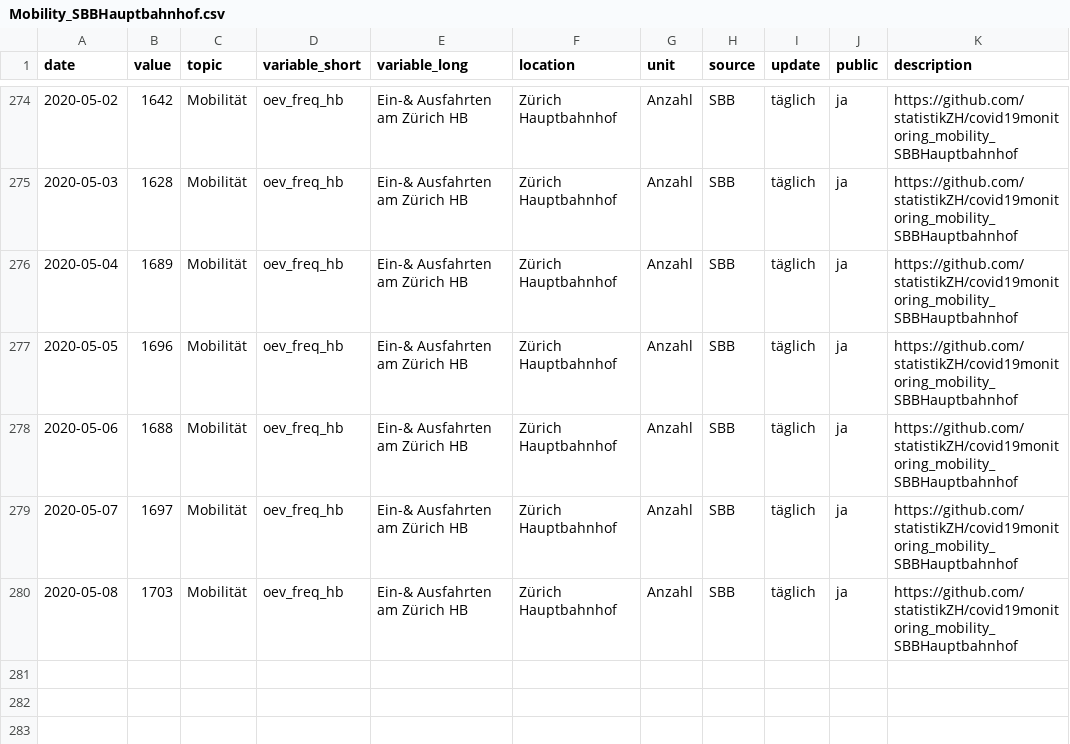
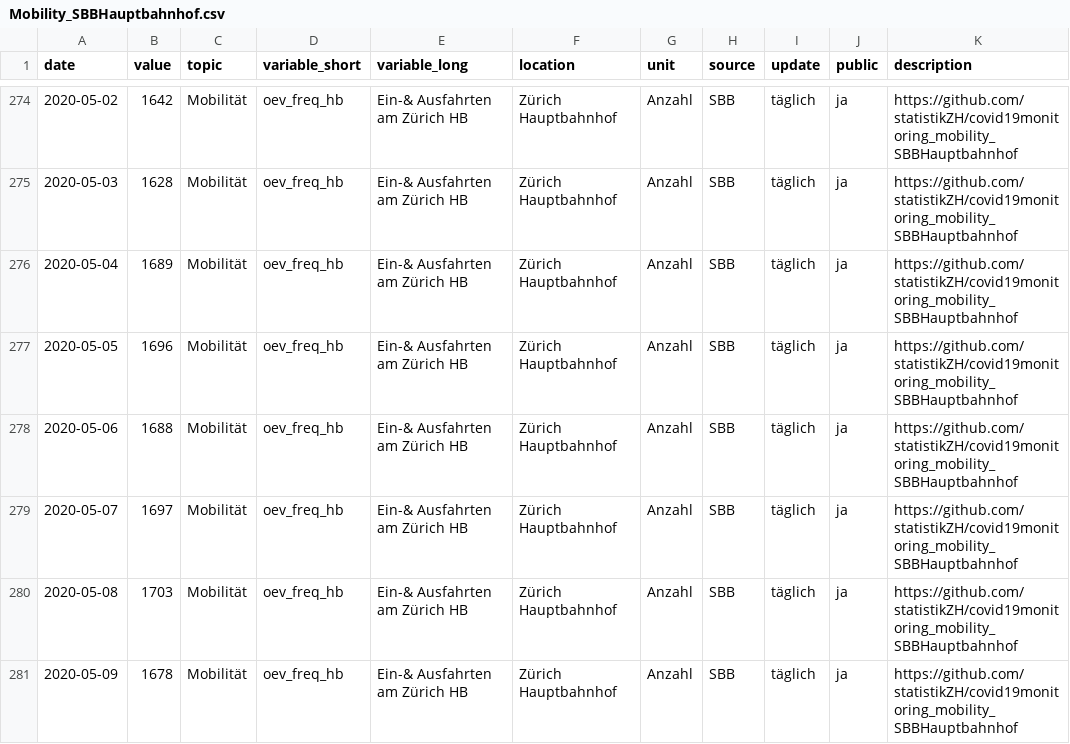
Before and after one commit to statistikZH/covid19monitoring_mobility_SBBHauptbahnhof, a CSV file: Mobility_SBBHauptbahnhof.csv, drawn as a sheet; only a part is shown, gaps mark what is left out.

```diff
--- a/Mobility_SBBHauptbahnhof.csv
+++ b/Mobility_SBBHauptbahnhof.csv
@@ -280 +280,2 @@
 2020-05-08,1703,"Mobilität","oev_freq_hb","Ein-& Ausfahrten am Zürich HB","Zürich Hauptbahnhof","Anzahl","SBB","täglich","ja","https://github.com/statistikZH/covid19monitoring_mobility_SBBHauptbahnhof"
+2020-05-09,1678,"Mobilität","oev_freq_hb","Ein-& Ausfahrten am Zürich HB","Zürich Hauptbahnhof","Anzahl","SBB","täglich","ja","https://github.com/statistikZH/covid19monitoring_mobility_SBBHauptbahnhof"
```
